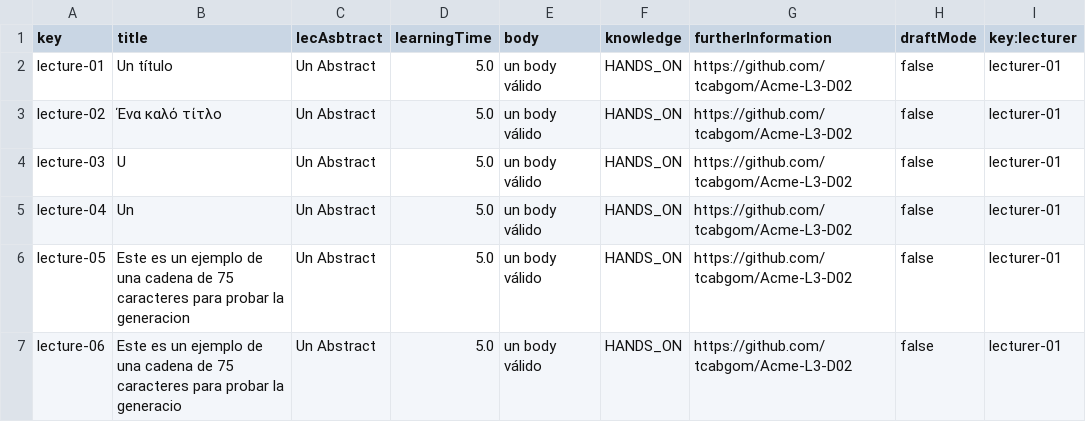
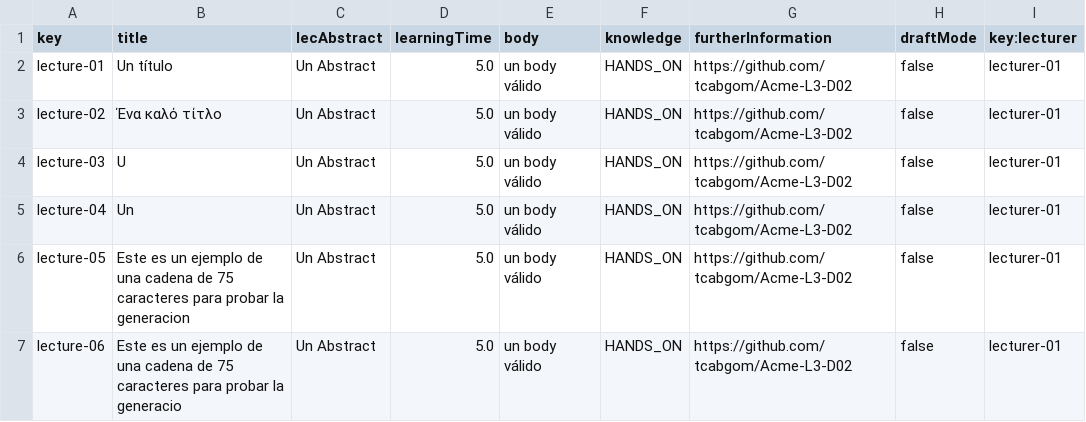
Before and after one commit to tcabgom/Acme-L3-D03, a CSV file: src/main/webapp/WEB-INF/resources/sample-data/lecture.csv, drawn as a sheet; only a part is shown.

```diff
--- a/src/main/webapp/WEB-INF/resources/sample-data/lecture.csv
+++ b/src/main/webapp/WEB-INF/resources/sample-data/lecture.csv
@@ -1,2 +1,2 @@
-key,title,lecAsbtract,learningTime,body,knowledge,furtherInformation,draftMode,key:lecturer
+key,title,lecAbstract,learningTime,body,knowledge,furtherInformation,draftMode,key:lecturer
 lecture-01,Un título,Un Abstract,5.0,un body válido,HANDS_ON,https://github.com/tcabgom/Acme-L3-D02,false,lecturer-01
```
Also changed, not shown: 1 other file.
